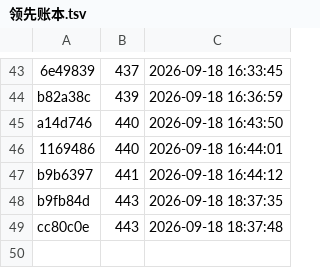
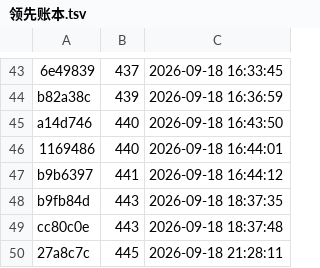
Before and after one commit to cl2763/LuckyLuxe, a TSV file: handoff/night-runs/领先账本.tsv, drawn as a sheet; only a part is shown, gaps mark what is left out; the diff names each change by its address in the sheet, - before the commit and + after, or states it on an @@ line.

```diff
--- a/handoff/night-runs/领先账本.tsv
+++ b/handoff/night-runs/领先账本.tsv
+row 50: 27a8c7c | 445 | 2026-09-18 21:28:11
```
Also changed, not shown: handoff/night-runs/回归逐套耗时_2026-09-18.tsv, 11 other files.
